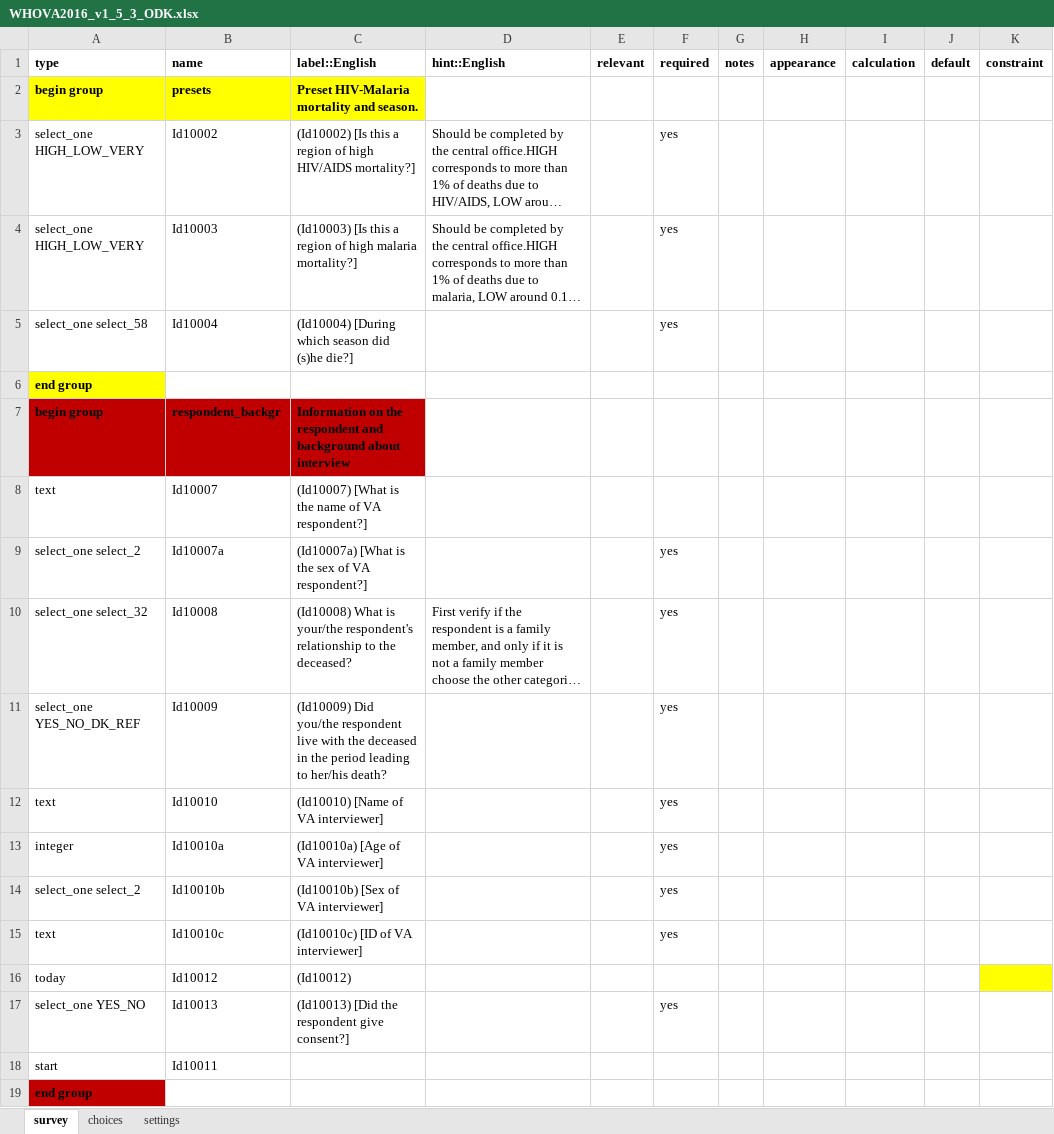
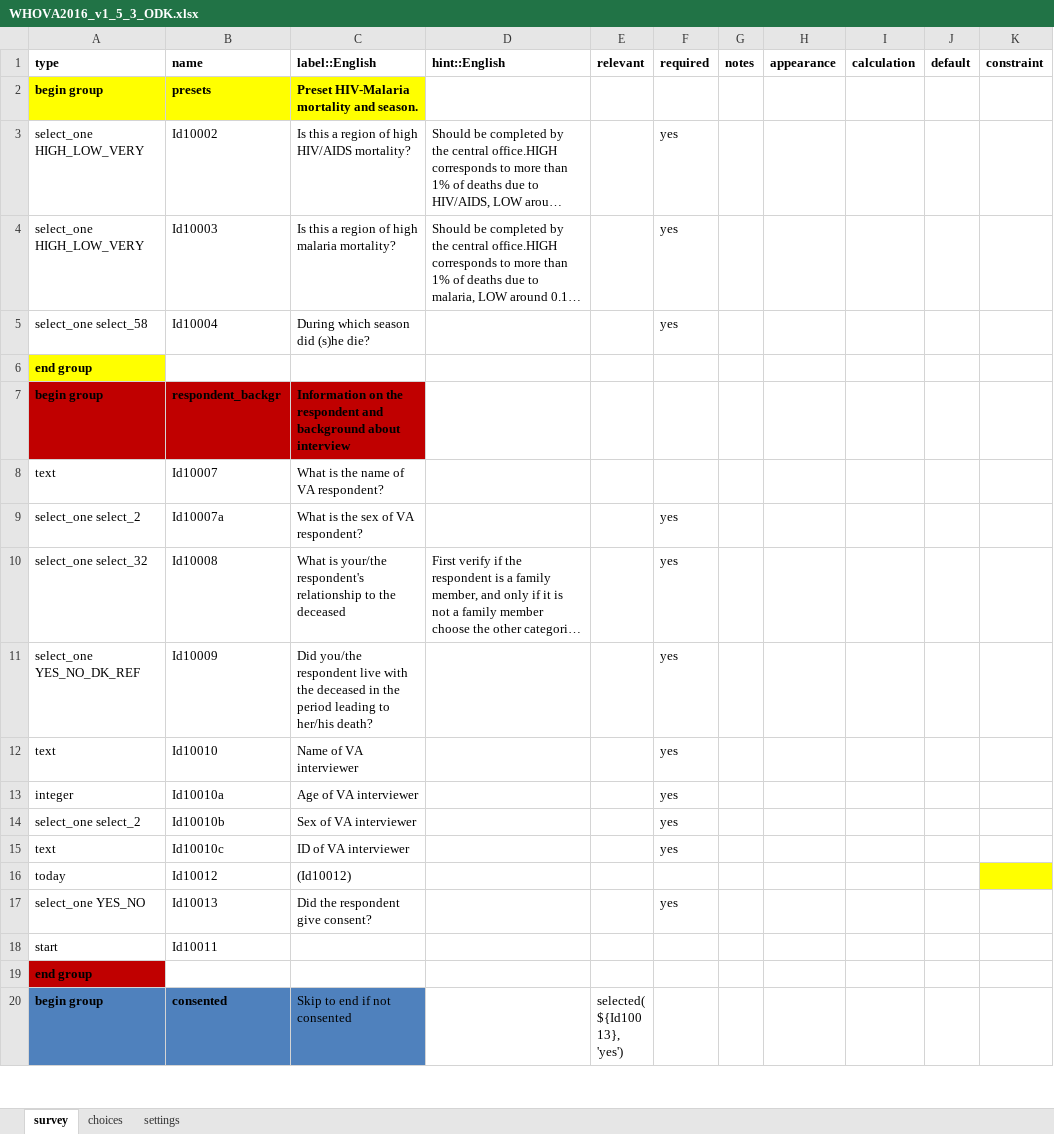
Before and after one commit to epicentre-msf/datadict, an Excel workbook: inst/extdata/WHOVA2016_v1_5_3_ODK.xlsx, sheet survey, drawn as a sheet; only a part is shown; the shorter side is filled out with more unchanged rows; long unchanged cells end in …; values as stored, in another font and other column widths than the file's, no borders; the diff names each change by its address in the sheet, - before the commit and + after, or states it on an @@ line.

Commit message:
shorten labels for README

```diff
--- a/inst/extdata/WHOVA2016_v1_5_3_ODK.xlsx (sheet survey)
+++ b/inst/extdata/WHOVA2016_v1_5_3_ODK.xlsx (sheet survey)
-C3 (label::English): (Id10002) [Is this a region of high HIV/AIDS mortality?]
+C3 (label::English): Is this a region of high HIV/AIDS mortality?
-C4 (label::English): (Id10003) [Is this a region of high malaria mortality?]
+C4 (label::English): Is this a region of high malaria mortality?
-C5 (label::English): (Id10004) [During which season did (s)he die?]
+C5 (label::English): During which season did (s)he die?
-C8 (label::English): (Id10007) [What is the name of VA respondent?]
+C8 (label::English): What is the name of VA respondent?
-C9 (label::English): (Id10007a) [What is the sex of VA respondent?]
+C9 (label::English): What is the sex of VA respondent?
-C10 (label::English): (Id10008) What is your/the respondent's relationship to the deceased?
+C10 (label::English): What is your/the respondent's relationship to the deceased
-C11 (label::English): (Id10009) Did you/the…
+C11 (label::English): Did you/the…
-C12 (label::English): (Id10010) [Name of VA interviewer]
+C12 (label::English): Name of VA interviewer
-C13 (label::English): (Id10010a) [Age of VA interviewer]
+C13 (label::English): Age of VA interviewer
-C14 (label::English): (Id10010b) [Sex of VA interviewer]
+C14 (label::English): Sex of VA interviewer
-C15 (label::English): (Id10010c) [ID of VA interviewer]
+C15 (label::English): ID of VA interviewer
-C17 (label::English): (Id10013) [Did the respondent give consent?]
+C17 (label::English): Did the respondent give consent?
```
